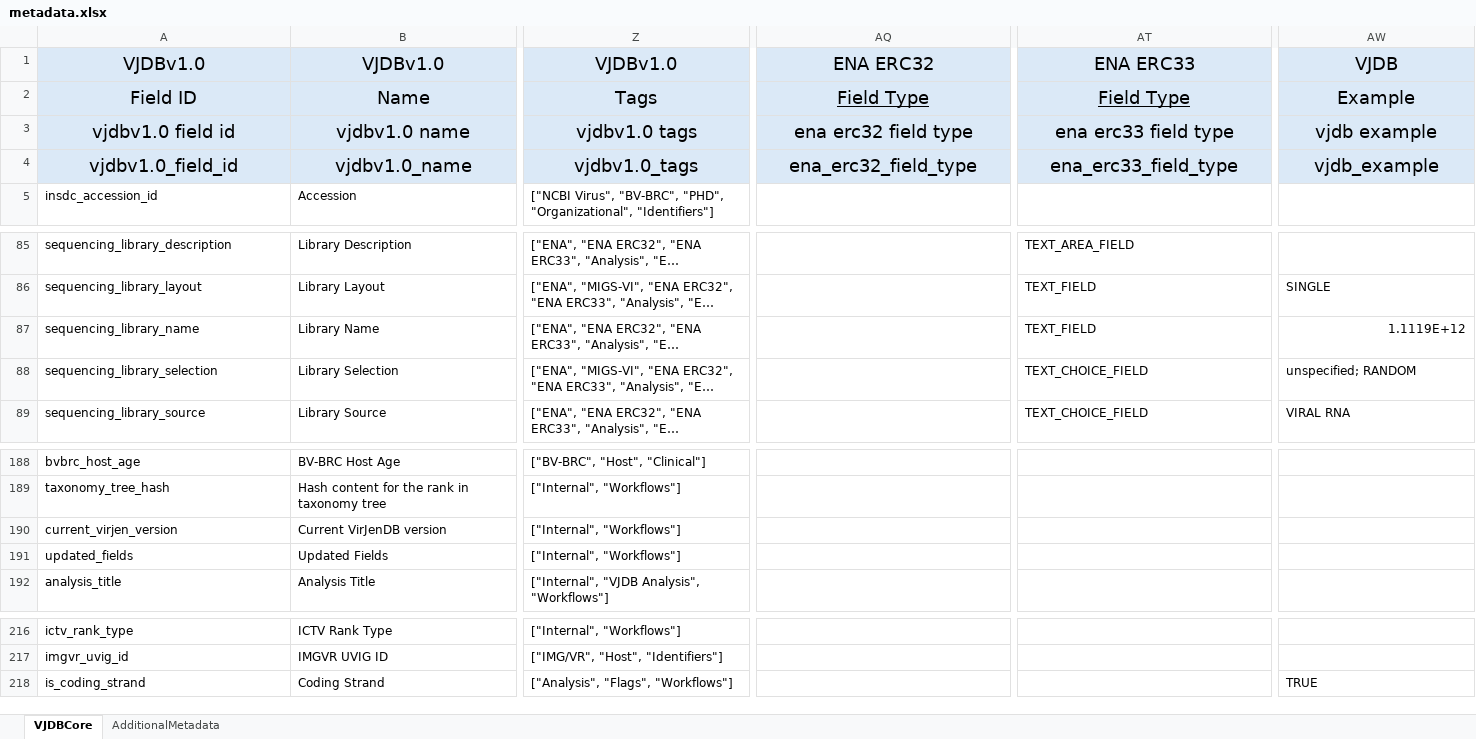
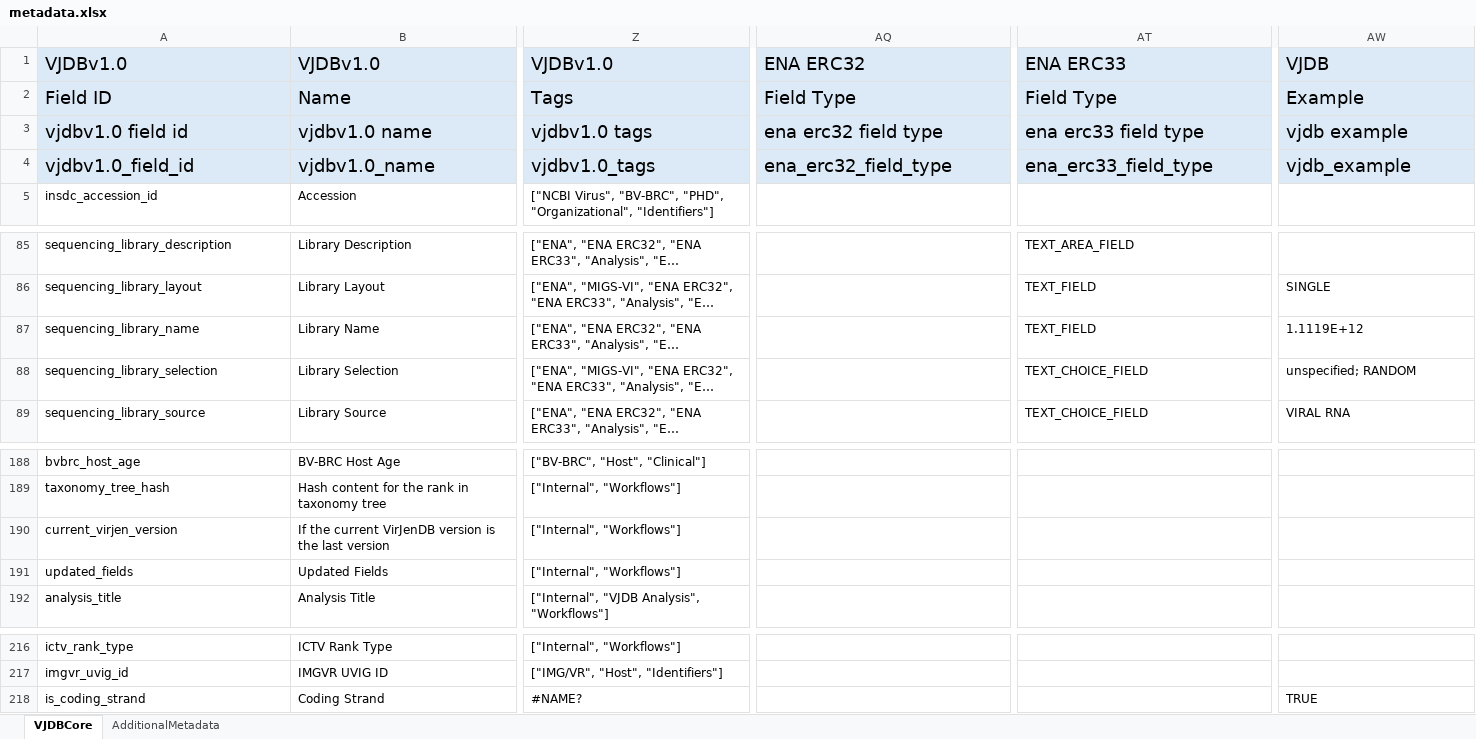
Before and after one commit to VirJenDB/virjendb_metadata, an Excel workbook: metadata.xlsx, sheet VJDBCore, drawn as a sheet; only a part is shown, gaps mark what is left out; long unchanged cells end in …; values as stored, in another font and other column widths than the file's, no borders; charts and pictures and conditional formats not drawn; the diff covers the shown part only; the diff names each change by its address in the sheet, - before the commit and + after, or states it on an @@ line.

Commit message:
Fix the formula issue

```diff
--- a/metadata.xlsx (sheet VJDBCore)
+++ b/metadata.xlsx (sheet VJDBCore)
-A1:AW1 alignment: center
+A1:AW1 alignment: left
-A2:B2 alignment: center
+A2:B2 alignment: left
-Z2:AW2 alignment: center
+Z2:AW2 alignment: left
-AQ2 underline: on
+AQ2 underline: off
-AT2 underline: on
+AT2 underline: off
-A3:AW4 alignment: center
+A3:AW4 alignment: left
-AW87 alignment: right
+AW87 alignment: left
-B190: Current VirJenDB version
+B190: If the current VirJenDB version is the last version
-Z218: ["Analysis", "Flags", "Workflows"]
+Z218: #NAME?
```
Also changed, not shown: cell formats elsewhere in this sheet, formulas that keep their value, charts or pictures.
